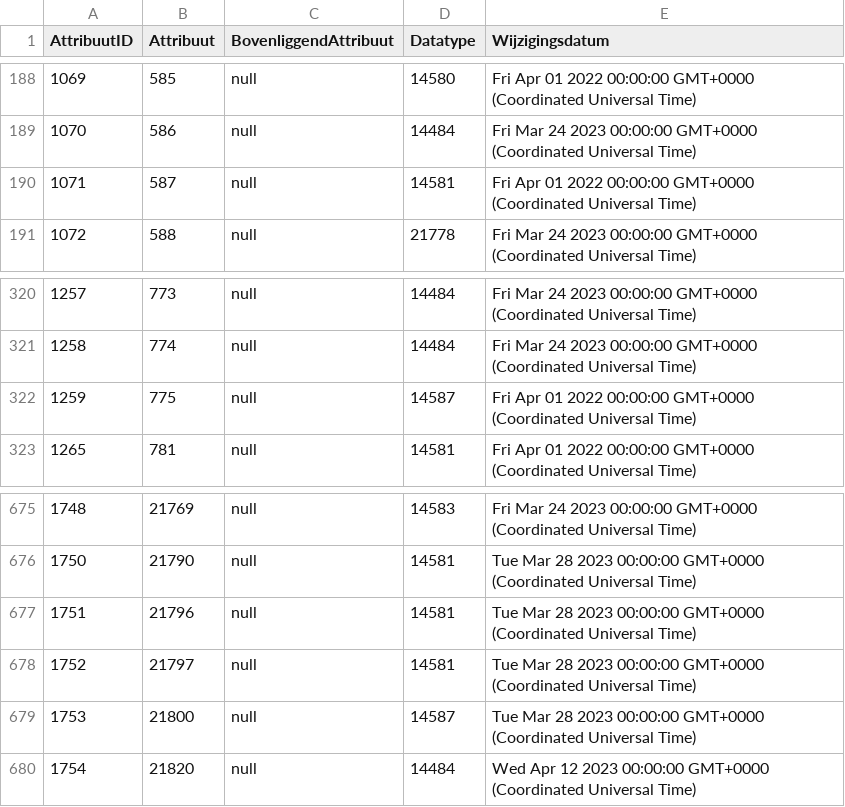
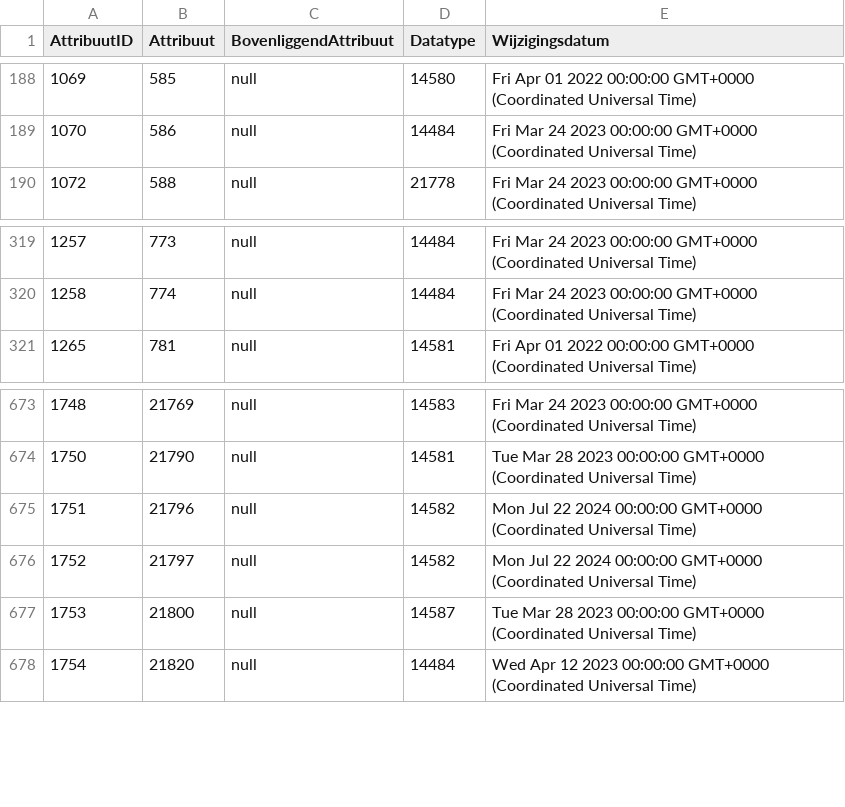
Before and after one commit to Stichting-CROW/imbor-development, a TSV file: data/tsv/imborKern_Attributen.tsv, drawn as a sheet; only a part is shown, gaps mark what is left out.

```diff
--- a/data/tsv/imborKern_Attributen.tsv
+++ b/data/tsv/imborKern_Attributen.tsv
@@ -189,3 +189,2 @@ AttribuutID	Attribuut	BovenliggendAttribuut	Datatype	Wijzigingsdatum
 1070	586	null	14484	Fri Mar 24 2023 00:00:00 GMT+0000 (Coordinated Universal Time)
-1071	587	null	14581	Fri Apr 01 2022 00:00:00 GMT+0000 (Coordinated Universal Time)
 1072	588	null	21778	Fri Mar 24 2023 00:00:00 GMT+0000 (Coordinated Universal Time)
@@ -321,3 +320,2 @@ AttribuutID	Attribuut	BovenliggendAttribuut	Datatype	Wijzigingsdatum
 1258	774	null	14484	Fri Mar 24 2023 00:00:00 GMT+0000 (Coordinated Universal Time)
-1259	775	null	14587	Fri Apr 01 2022 00:00:00 GMT+0000 (Coordinated Universal Time)
 1265	781	null	14581	Fri Apr 01 2022 00:00:00 GMT+0000 (Coordinated Universal Time)
@@ -676,4 +674,4 @@ AttribuutID	Attribuut	BovenliggendAttribuut	Datatype	Wijzigingsdatum
 1750	21790	null	14581	Tue Mar 28 2023 00:00:00 GMT+0000 (Coordinated Universal Time)
-1751	21796	null	14581	Tue Mar 28 2023 00:00:00 GMT+0000 (Coordinated Universal Time)
-1752	21797	null	14581	Tue Mar 28 2023 00:00:00 GMT+0000 (Coordinated Universal Time)
+1751	21796	null	14582	Mon Jul 22 2024 00:00:00 GMT+0000 (Coordinated Universal Time)
+1752	21797	null	14582	Mon Jul 22 2024 00:00:00 GMT+0000 (Coordinated Universal Time)
 1753	21800	null	14587	Tue Mar 28 2023 00:00:00 GMT+0000 (Coordinated Universal Time)
```
Also changed, not shown: data/tsv/imborKern_EnumeratiesDomeinwaarden.tsv, data/tsv/imborKern_K_KlassenAttributen.tsv, 4 other files.
